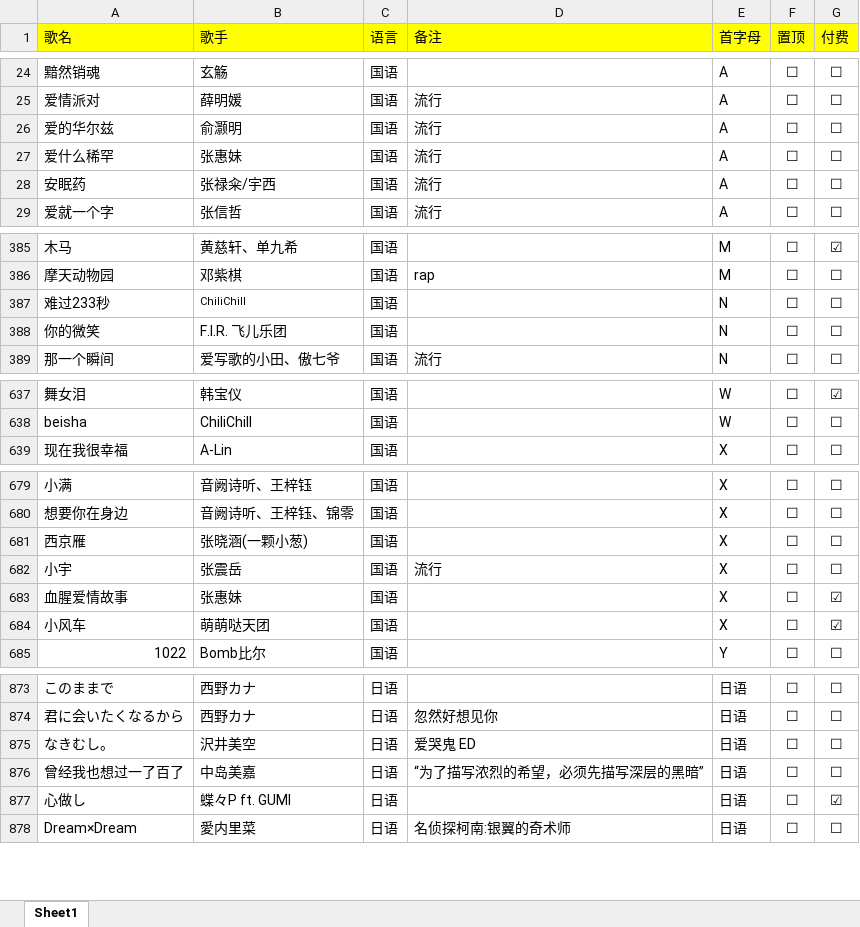
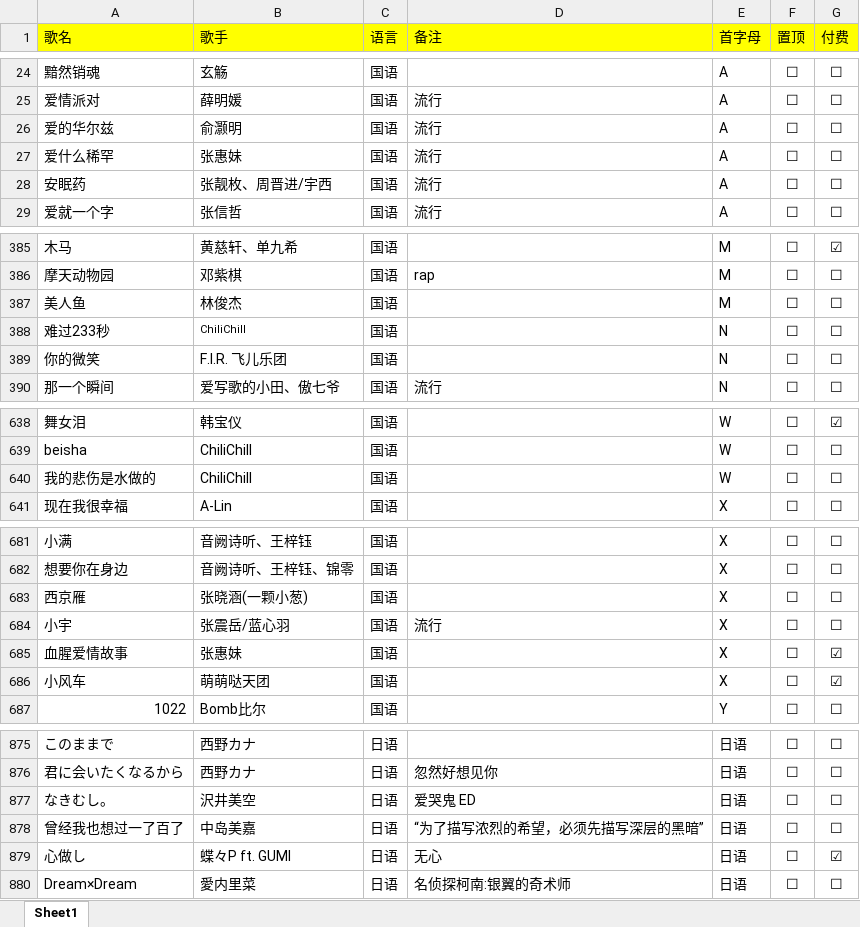
Before and after one commit to alan314m/song-list-of-nanakaie, an Excel workbook: music_list_7.xlsx, sheet Sheet1, drawn as a sheet; only a part is shown, gaps mark what is left out; values as stored, in another font and other column widths than the file's, no borders; addresses are those after the commit; the diff names each change by its address in the sheet, - before the commit and + after, or states it on an @@ line.

Commit message:
updated song list 2022/3/20

```diff
--- a/music_list_7.xlsx (sheet Sheet1)
+++ b/music_list_7.xlsx (sheet Sheet1)
-B28 (歌手): 张禄籴/宇西
+B28 (歌手): 张靓枚、周晋进/宇西
+row 387: 美人鱼 | 林俊杰 | 国语 |  | M | ☐ | ☐
@@ row 951 moved to row 640: 我的悲伤是水做的 @@
-B684 (歌手): 张震岳
+B684 (歌手): 张震岳/蓝心羽
-D879 (备注): (empty)
+D879 (备注): 无心
```
Also changed, not shown: 1 other file.
